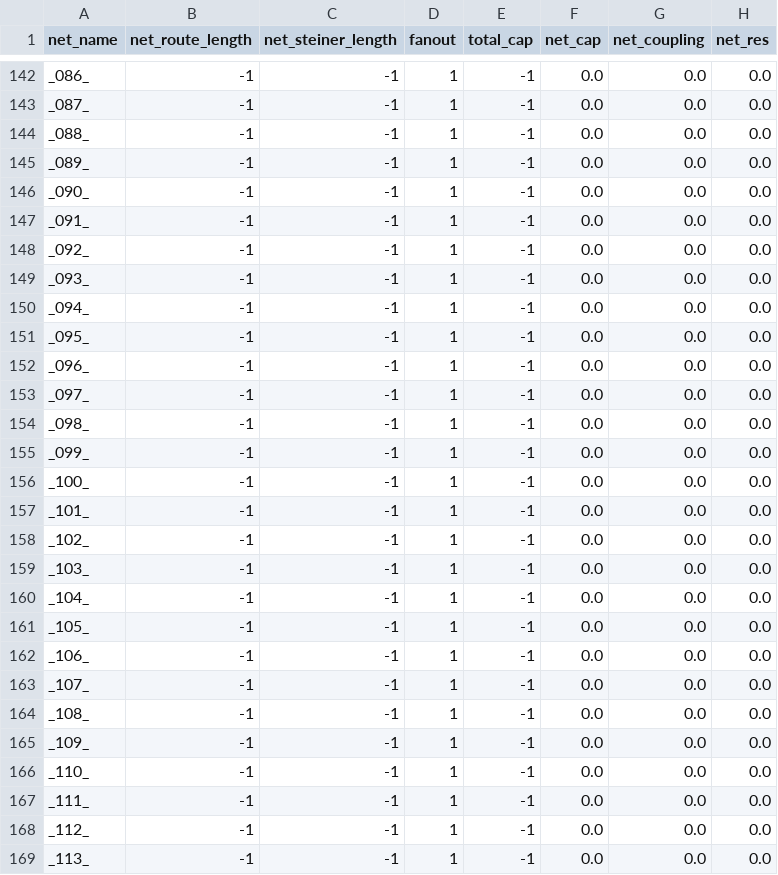
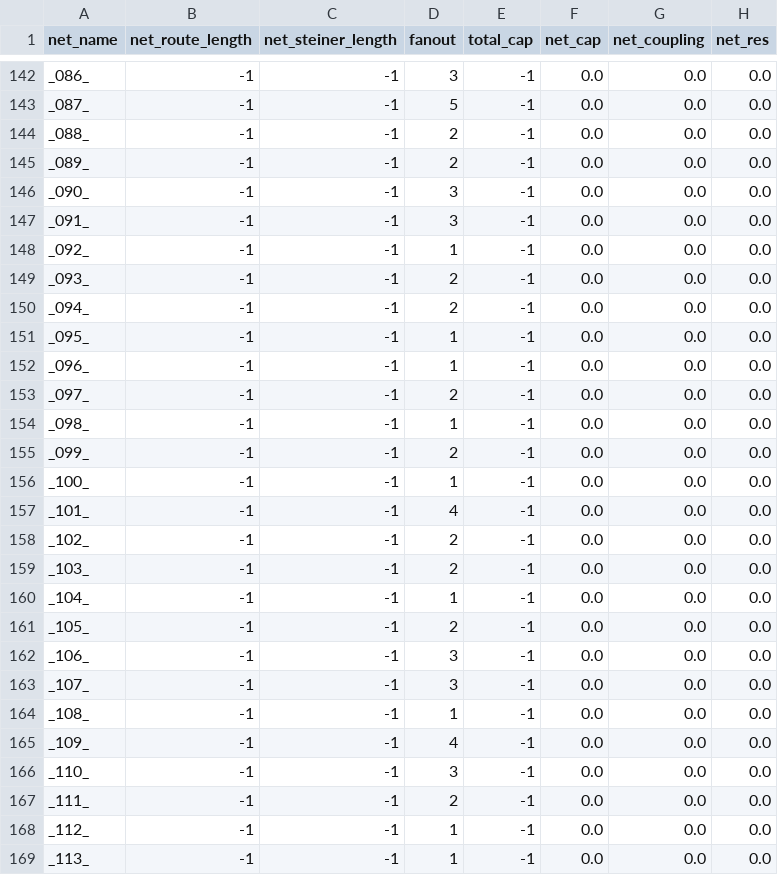
Before and after one commit to NVlabs/CircuitOps, a CSV file: IRs/gcd_net_properties.csv, drawn as a sheet; only a part is shown, gaps mark what is left out; the diff covers the shown part only; the diff names each change by its address in the sheet, - before the commit and + after, or states it on an @@ line.

```diff
--- a/IRs/gcd_net_properties.csv
+++ b/IRs/gcd_net_properties.csv
-D142 (fanout): 1
+D142 (fanout): 3
-D143 (fanout): 1
+D143 (fanout): 5
-D144:D145 (fanout): 1
+D144:D145 (fanout): 2
-D146:D147 (fanout): 1
+D146:D147 (fanout): 3
-D149:D150 (fanout): 1
+D149:D150 (fanout): 2
-D153 (fanout): 1
+D153 (fanout): 2
-D155 (fanout): 1
+D155 (fanout): 2
-D157 (fanout): 1
+D157 (fanout): 4
-D158:D159 (fanout): 1
+D158:D159 (fanout): 2
-D161 (fanout): 1
+D161 (fanout): 2
-D162:D163 (fanout): 1
+D162:D163 (fanout): 3
-D165 (fanout): 1
+D165 (fanout): 4
-D166 (fanout): 1
+D166 (fanout): 3
-D167 (fanout): 1
+D167 (fanout): 2
```
Also changed, not shown: 176 edited cells elsewhere in this file, IRs/gcd_libcell_properties.csv, 25 other files.
